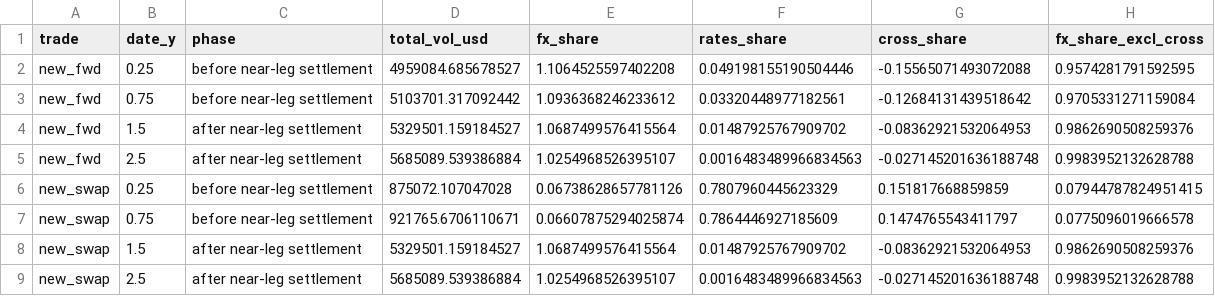
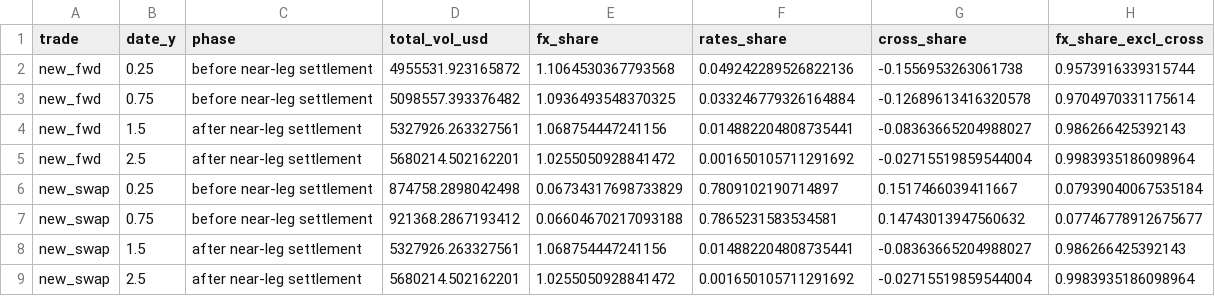
Before and after one commit to JustusRoe/Bachelorthesis, a CSV file: results/risk_decomposition.csv, drawn as a sheet.

```diff
--- a/results/risk_decomposition.csv
+++ b/results/risk_decomposition.csv
@@ -1,9 +1,9 @@
 trade,date_y,phase,total_vol_usd,fx_share,rates_share,cross_share,fx_share_excl_cross
-new_fwd,0.25,before near-leg settlement,4959084.685678527,1.1064525597402208,0.049198155190504446,-0.15565071493072088,0.9574281791592595
-new_fwd,0.75,before near-leg settlement,5103701.317092442,1.0936368246233612,0.03320448977182561,-0.12684131439518642,0.9705331271159084
-new_fwd,1.5,after near-leg settlement,5329501.159184527,1.0687499576415564,0.01487925767909702,-0.08362921532064953,0.9862690508259376
-new_fwd,2.5,after near-leg settlement,5685089.539386884,1.0254968526395107,0.0016483489966834563,-0.027145201636188748,0.9983952132628788
-new_swap,0.25,before near-leg settlement,875072.107047028,0.06738628657781126,0.7807960445623329,0.151817668859859,0.07944787824951415
-new_swap,0.75,before near-leg settlement,921765.6706110671,0.06607875294025874,0.7864446927185609,0.1474765543411797,0.0775096019666578
-new_swap,1.5,after near-leg settlement,5329501.159184527,1.0687499576415564,0.01487925767909702,-0.08362921532064953,0.9862690508259376
-new_swap,2.5,after near-leg settlement,5685089.539386884,1.0254968526395107,0.0016483489966834563,-0.027145201636188748,0.9983952132628788
+new_fwd,0.25,before near-leg settlement,4955531.923165872,1.1064530367793568,0.049242289526822136,-0.1556953263061738,0.9573916339315744
+new_fwd,0.75,before near-leg settlement,5098557.393376482,1.0936493548370325,0.033246779326164884,-0.12689613416320578,0.9704970331175614
+new_fwd,1.5,after near-leg settlement,5327926.263327561,1.068754447241156,0.014882204808735441,-0.08363665204988027,0.986266425392143
+new_fwd,2.5,after near-leg settlement,5680214.502162201,1.0255050928841472,0.001650105711291692,-0.02715519859544004,0.9983935186098964
+new_swap,0.25,before near-leg settlement,874758.2898042498,0.06734317698733829,0.7809102190714897,0.1517466039411667,0.07939040067535184
+new_swap,0.75,before near-leg settlement,921368.2867193412,0.06604670217093188,0.7865231583534581,0.14743013947560632,0.07746778912675677
+new_swap,1.5,after near-leg settlement,5327926.263327561,1.068754447241156,0.014882204808735441,-0.08363665204988027,0.986266425392143
+new_swap,2.5,after near-leg settlement,5680214.502162201,1.0255050928841472,0.001650105711291692,-0.02715519859544004,0.9983935186098964
```
Also changed, not shown: results/cva_results.csv, results/rate_model_comparison.csv, 14 other files.
